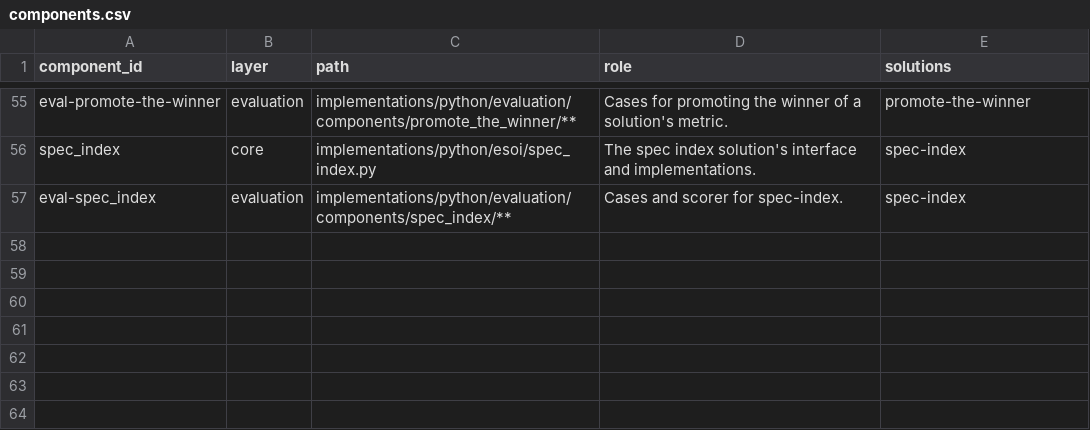
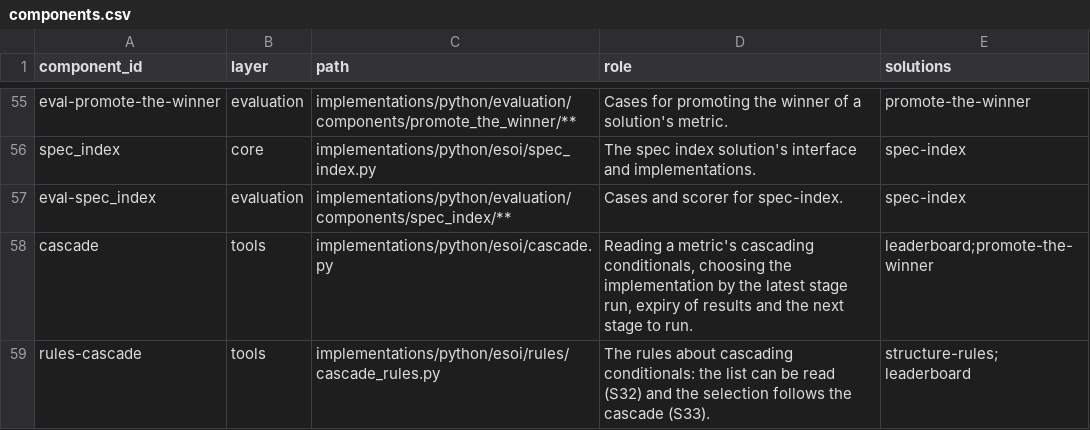
Before and after one commit to JoshuaMathias/evolvable-structure, a CSV file: esoi/components.csv, drawn as a sheet; only a part is shown, gaps mark what is left out; the diff names each change by its address in the sheet, - before the commit and + after, or states it on an @@ line.

```diff
--- a/esoi/components.csv
+++ b/esoi/components.csv
+row 58: cascade | tools | implementations/python/esoi/cascade.py | Reading a metric's cascading conditionals, choosing the implementation by the latest stage run, expiry of results and the next stage to run. | leaderboard;promote-the-winner
+row 59: rules-cascade | tools | implementations/python/esoi/rules/cascade_rules.py | The rules about cascading conditionals: the list can be read (S32) and the selection follows the cascade (S33). | structure-rules;leaderboard
```
Also changed, not shown: esoi/tracker/problems.csv, esoi/tracker/solutions.csv, 11 other files.
